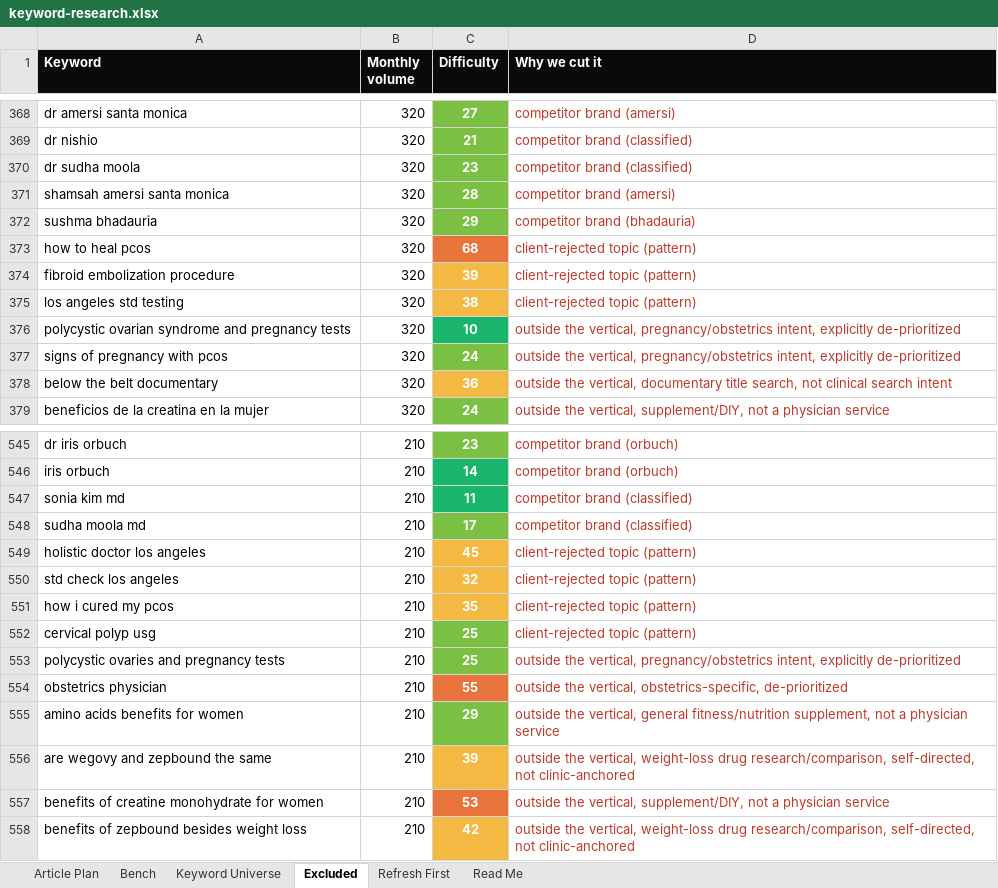
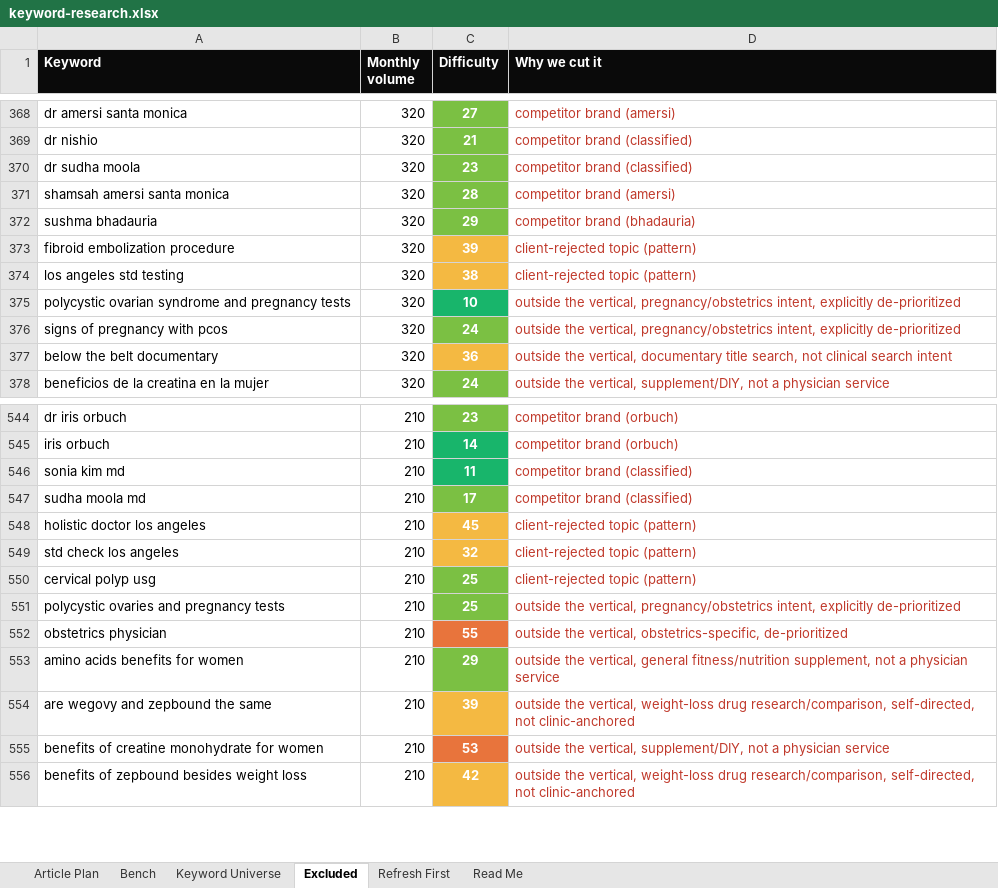
Before and after one commit to jonestj-boop/decks, an Excel workbook: decks/dr-aliabadi/keyword-research.xlsx, sheet Excluded, drawn as a sheet; only a part is shown, gaps mark what is left out; values as stored, in another font and other column widths than the file's, no borders; the diff names each change by its address in the sheet, - before the commit and + after, or states it on an @@ line.

```diff
--- a/decks/dr-aliabadi/keyword-research.xlsx (sheet Excluded)
+++ b/decks/dr-aliabadi/keyword-research.xlsx (sheet Excluded)
-row 373: how to heal pcos | 320 | 68 | client-rejected topic (pattern)
-row 551: how i cured my pcos | 210 | 35 | client-rejected topic (pattern)
```
Also changed, not shown: sheet Keyword Universe, sheet Read Me.
